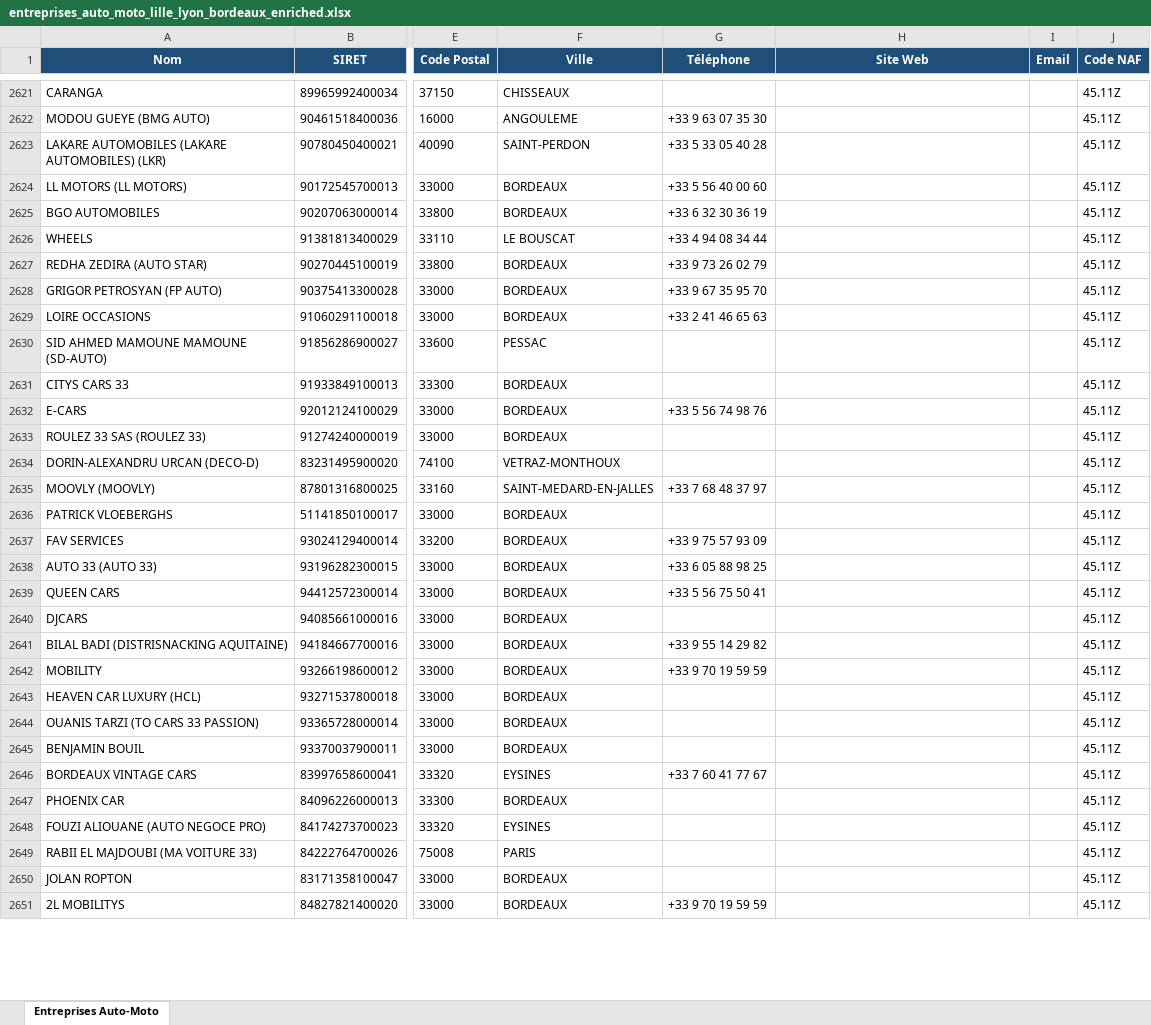
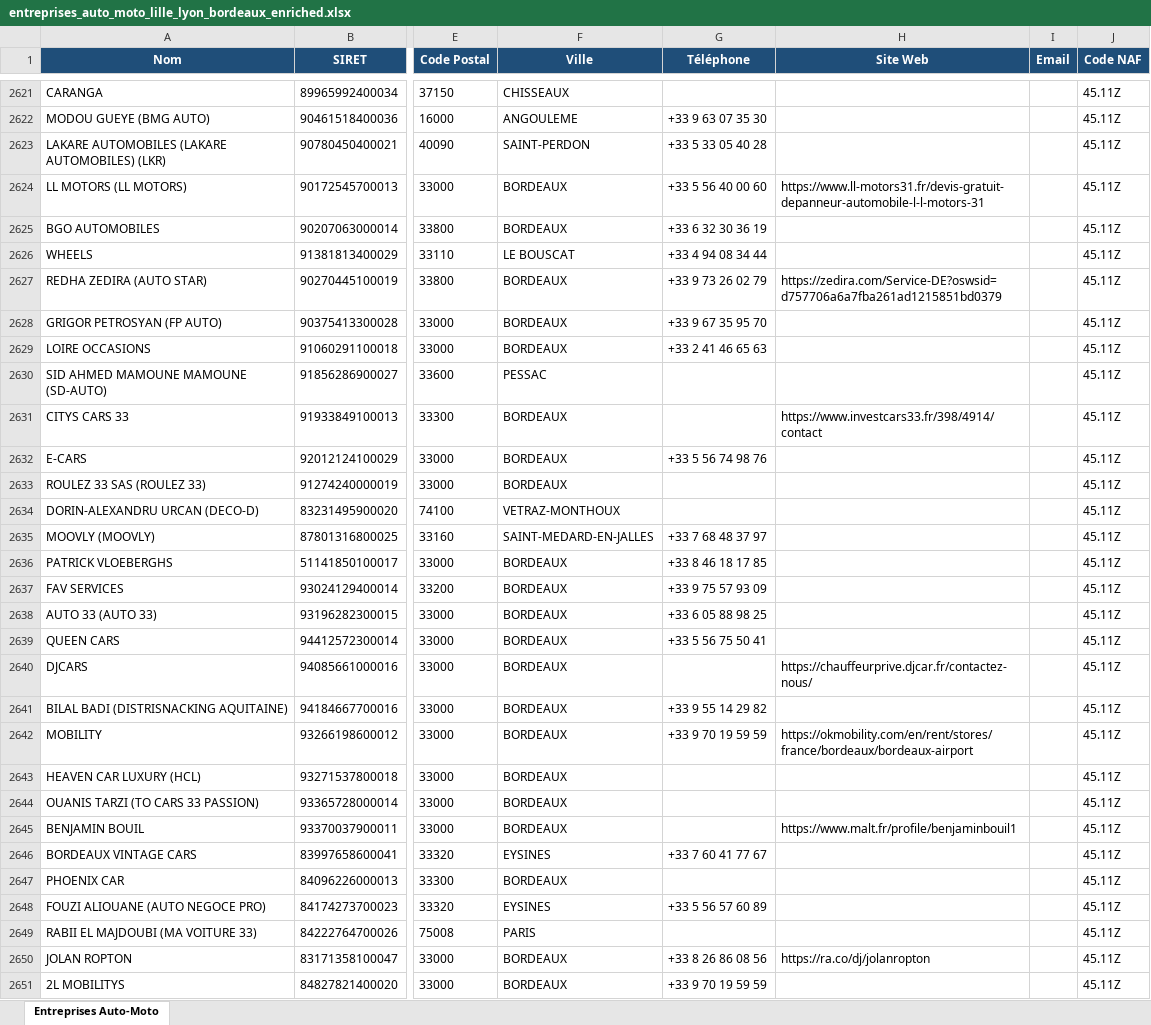
Before and after one commit to Nelson18062003/Website01, an Excel workbook: entreprises_auto_moto_lille_lyon_bordeaux_enriched.xlsx, sheet Entreprises Auto-Moto, drawn as a sheet; only a part is shown, gaps mark what is left out; values as stored, in another font and other column widths than the file's, no borders; the diff covers the shown part only; the diff names each change by its address in the sheet, - before the commit and + after, or states it on an @@ line.

```diff
--- a/entreprises_auto_moto_lille_lyon_bordeaux_enriched.xlsx (sheet Entreprises Auto-Moto)
+++ b/entreprises_auto_moto_lille_lyon_bordeaux_enriched.xlsx (sheet Entreprises Auto-Moto)
-H2624 (Site Web): (empty)
+H2624 (Site Web): https://www.ll-motors31.fr/devis-gratuit-depanneur-automobile-l-l-motors-31
-H2627 (Site Web): (empty)
+H2627 (Site Web): https://zedira.com/Service-DE?oswsid=d757706a6a7fba261ad1215851bd0379
-H2631 (Site Web): (empty)
+H2631 (Site Web): https://www.investcars33.fr/398/4914/contact
-G2636 (Téléphone): (empty)
+G2636 (Téléphone): +33 8 46 18 17 85
-H2640 (Site Web): (empty)
+H2640 (Site Web): https://chauffeurprive.djcar.fr/contactez-nous/
-H2642 (Site Web): (empty)
+H2642 (Site Web): https://okmobility.com/en/rent/stores/france/bordeaux/bordeaux-airport
-H2645 (Site Web): (empty)
+H2645 (Site Web): https://www.malt.fr/profile/benjaminbouil1
-G2648 (Téléphone): (empty)
+G2648 (Téléphone): +33 5 56 57 60 89
-G2650 (Téléphone): (empty)
+G2650 (Téléphone): +33 8 26 86 08 56
-H2650 (Site Web): (empty)
+H2650 (Site Web): https://ra.co/dj/jolanropton
```
Also changed, not shown: 236 edited cells elsewhere in this sheet, 2 other files.
